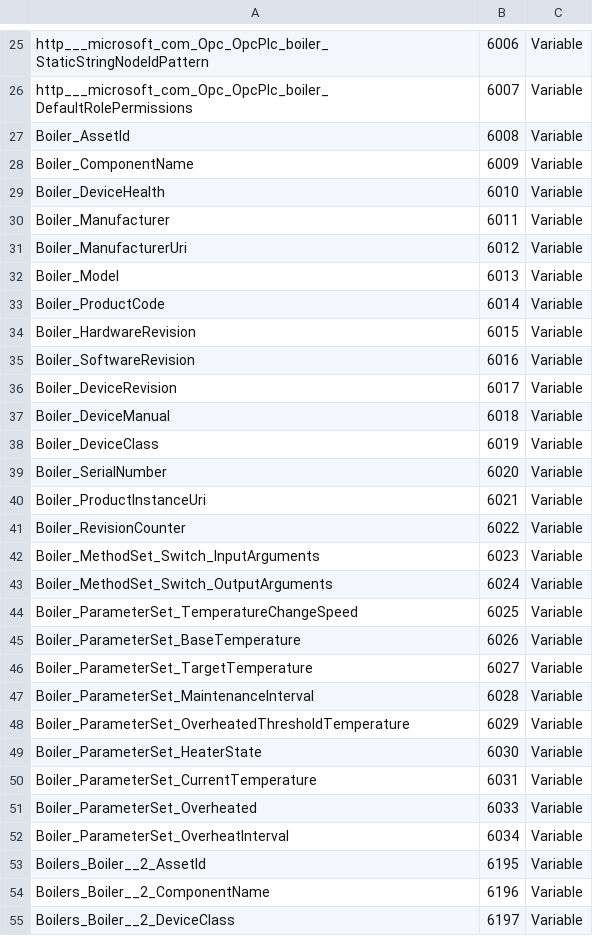
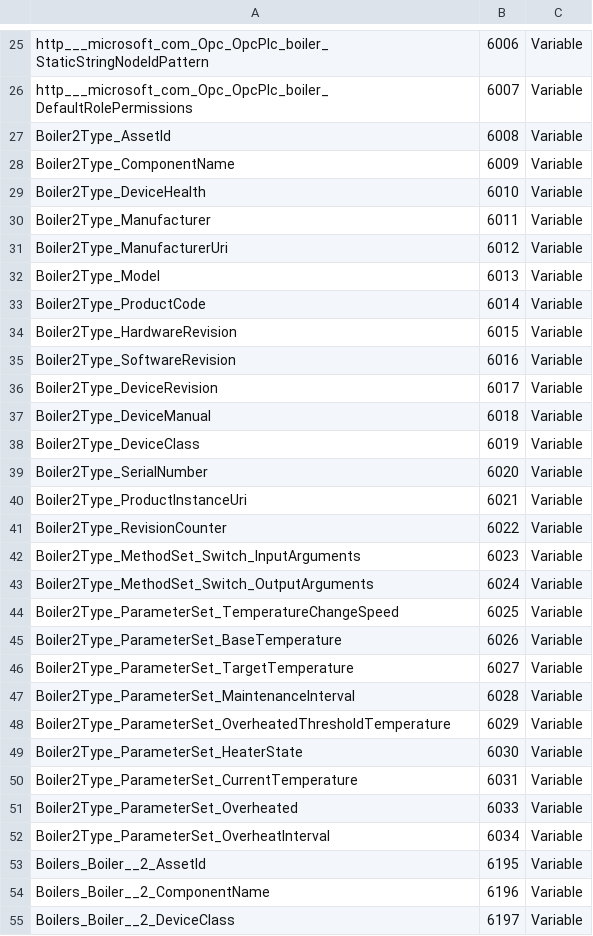
Before and after one commit to Azure-Samples/iot-edge-opc-plc, a CSV file: src/Boilers/Boiler2/BoilerModel2.NodeIds.csv, drawn as a sheet; only a part is shown, gaps mark what is left out; the diff covers the shown part only.

```diff
--- a/src/Boilers/Boiler2/BoilerModel2.NodeIds.csv
+++ b/src/Boilers/Boiler2/BoilerModel2.NodeIds.csv
@@ -26,28 +26,28 @@ http___microsoft_com_Opc_OpcPlc_boiler_StaticStringNodeIdPattern,6006,Variable
 http___microsoft_com_Opc_OpcPlc_boiler_DefaultRolePermissions,6007,Variable
-Boiler_AssetId,6008,Variable
-Boiler_ComponentName,6009,Variable
-Boiler_DeviceHealth,6010,Variable
-Boiler_Manufacturer,6011,Variable
-Boiler_ManufacturerUri,6012,Variable
-Boiler_Model,6013,Variable
-Boiler_ProductCode,6014,Variable
-Boiler_HardwareRevision,6015,Variable
-Boiler_SoftwareRevision,6016,Variable
-Boiler_DeviceRevision,6017,Variable
-Boiler_DeviceManual,6018,Variable
-Boiler_DeviceClass,6019,Variable
-Boiler_SerialNumber,6020,Variable
-Boiler_ProductInstanceUri,6021,Variable
-Boiler_RevisionCounter,6022,Variable
-Boiler_MethodSet_Switch_InputArguments,6023,Variable
-Boiler_MethodSet_Switch_OutputArguments,6024,Variable
-Boiler_ParameterSet_TemperatureChangeSpeed,6025,Variable
-Boiler_ParameterSet_BaseTemperature,6026,Variable
-Boiler_ParameterSet_TargetTemperature,6027,Variable
-Boiler_ParameterSet_MaintenanceInterval,6028,Variable
-Boiler_ParameterSet_OverheatedThresholdTemperature,6029,Variable
-Boiler_ParameterSet_HeaterState,6030,Variable
-Boiler_ParameterSet_CurrentTemperature,6031,Variable
-Boiler_ParameterSet_Overheated,6033,Variable
-Boiler_ParameterSet_OverheatInterval,6034,Variable
+Boiler2Type_AssetId,6008,Variable
+Boiler2Type_ComponentName,6009,Variable
+Boiler2Type_DeviceHealth,6010,Variable
+Boiler2Type_Manufacturer,6011,Variable
+Boiler2Type_ManufacturerUri,6012,Variable
+Boiler2Type_Model,6013,Variable
+Boiler2Type_ProductCode,6014,Variable
+Boiler2Type_HardwareRevision,6015,Variable
+Boiler2Type_SoftwareRevision,6016,Variable
+Boiler2Type_DeviceRevision,6017,Variable
+Boiler2Type_DeviceManual,6018,Variable
+Boiler2Type_DeviceClass,6019,Variable
+Boiler2Type_SerialNumber,6020,Variable
+Boiler2Type_ProductInstanceUri,6021,Variable
+Boiler2Type_RevisionCounter,6022,Variable
+Boiler2Type_MethodSet_Switch_InputArguments,6023,Variable
+Boiler2Type_MethodSet_Switch_OutputArguments,6024,Variable
+Boiler2Type_ParameterSet_TemperatureChangeSpeed,6025,Variable
+Boiler2Type_ParameterSet_BaseTemperature,6026,Variable
+Boiler2Type_ParameterSet_TargetTemperature,6027,Variable
+Boiler2Type_ParameterSet_MaintenanceInterval,6028,Variable
+Boiler2Type_ParameterSet_OverheatedThresholdTemperature,6029,Variable
+Boiler2Type_ParameterSet_HeaterState,6030,Variable
+Boiler2Type_ParameterSet_CurrentTemperature,6031,Variable
+Boiler2Type_ParameterSet_Overheated,6033,Variable
+Boiler2Type_ParameterSet_OverheatInterval,6034,Variable
 Boilers_Boiler__2_AssetId,6195,Variable
```
Also changed, not shown: 9 edited cells elsewhere in this file, 4 other files.
